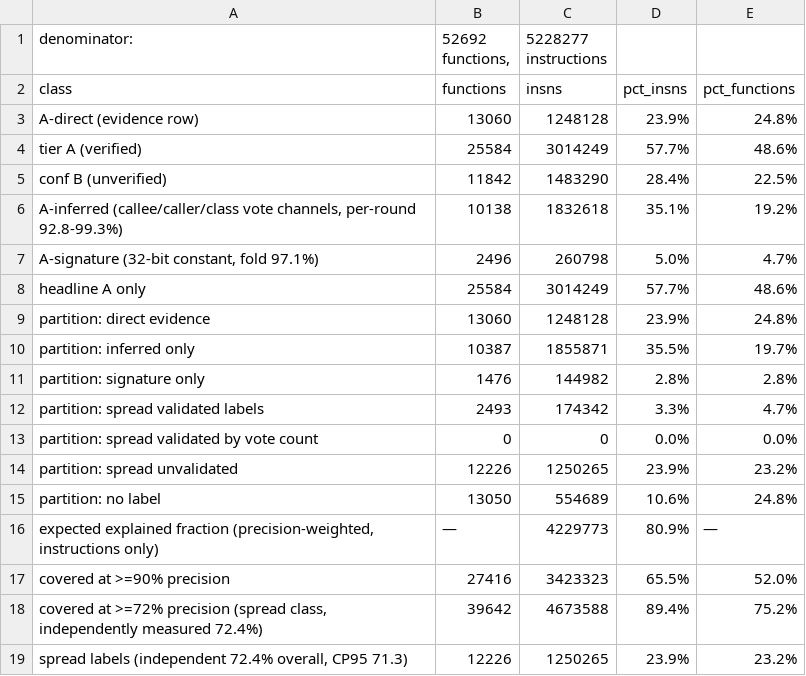
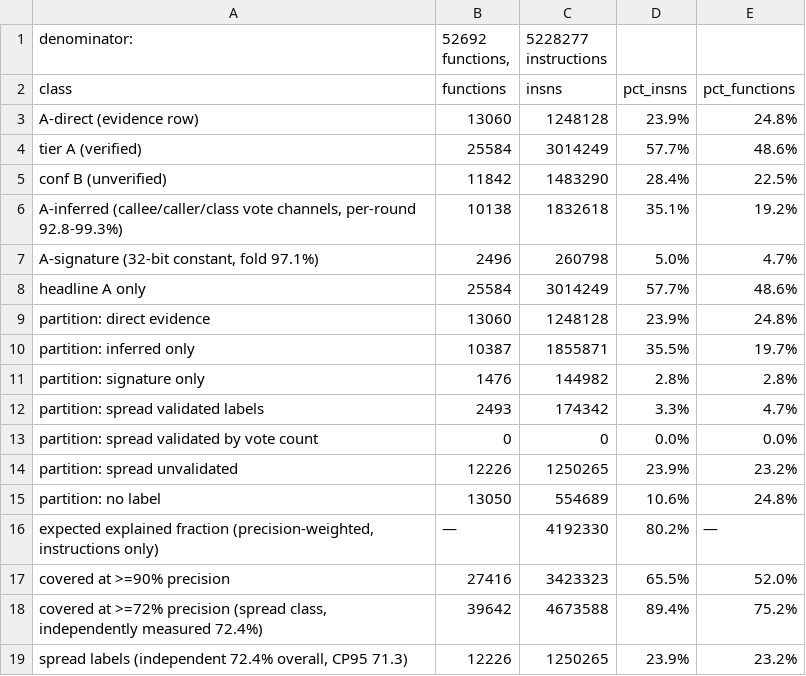
Before and after one commit to Twelve-eight/MHGU, a TSV file: docs/analysis/code/inventory/coverage-report.tsv, drawn as a sheet.

Commit message:
Cross-check the three rule families inside the A class: string vs class-name agree on 840/894 (94.0), class-name vs structural on 937/958 (97.8), string vs structural on 143/146. The disagreements cluster on the taxonomy boundaries already documented (player in a quest, ui vs render, ui vs otomo), which supports the A layer as coherent but not perfect, so the precision-weighted explained fraction now weights direct evidence at 0.97 instead of 1.0 and reads 80.2 percent

```diff
--- a/docs/analysis/code/inventory/coverage-report.tsv
+++ b/docs/analysis/code/inventory/coverage-report.tsv
@@ -15,3 +15,3 @@ partition: spread unvalidated	12226	1250265	23.9%	23.2%
 partition: no label	13050	554689	10.6%	24.8%
-expected explained fraction (precision-weighted, instructions only)	—	4229773	80.9%	—
+expected explained fraction (precision-weighted, instructions only)	—	4192330	80.2%	—
 covered at >=90% precision	27416	3423323	65.5%	52.0%
```
